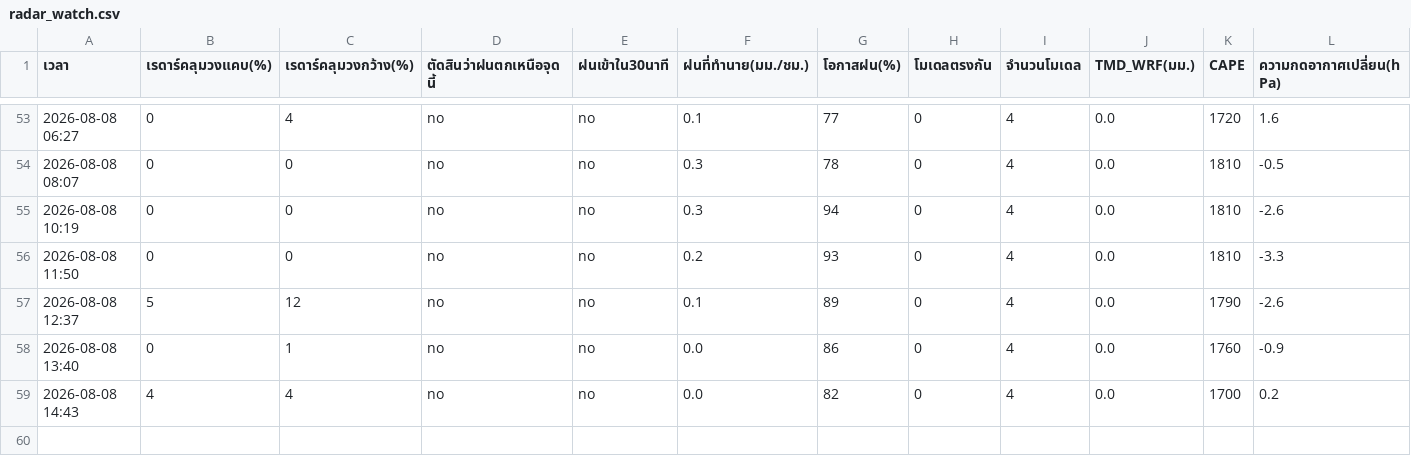
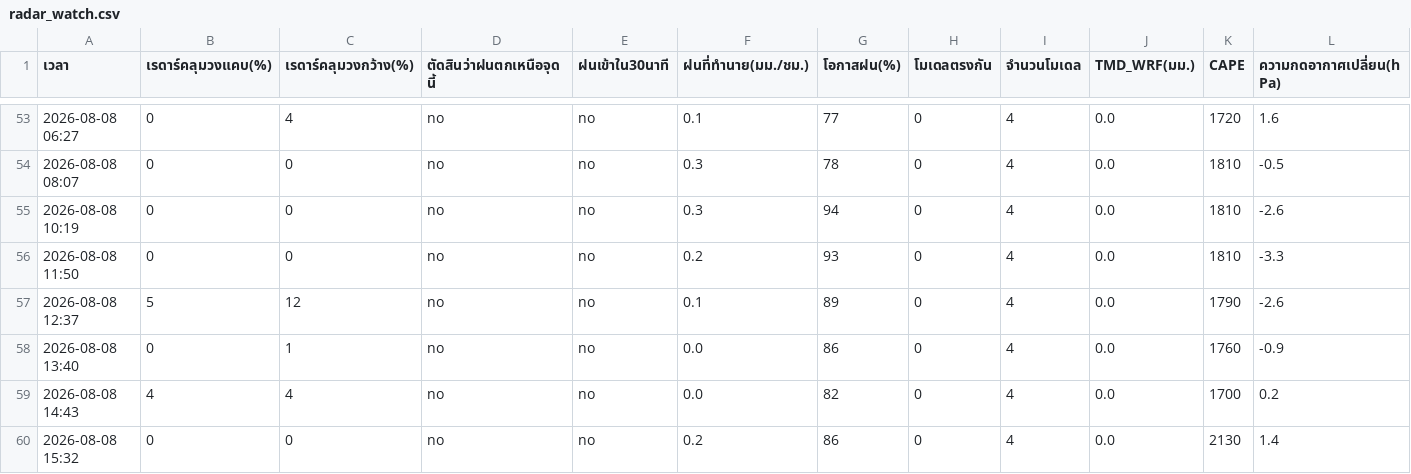
Before and after one commit to supramitj-sys/rain-alert, a CSV file: radar_watch.csv, drawn as a sheet; only a part is shown, gaps mark what is left out; rows hold the shown columns only; the diff names each change by its address in the sheet, - before the commit and + after, or states it on an @@ line.

```diff
--- a/radar_watch.csv
+++ b/radar_watch.csv
+row 60: 2026-08-08 15:32 | 0 | 0 | no | no | 0.2 | 86 | 0 | 4 | 0.0 | 2130 | 1.4
```
